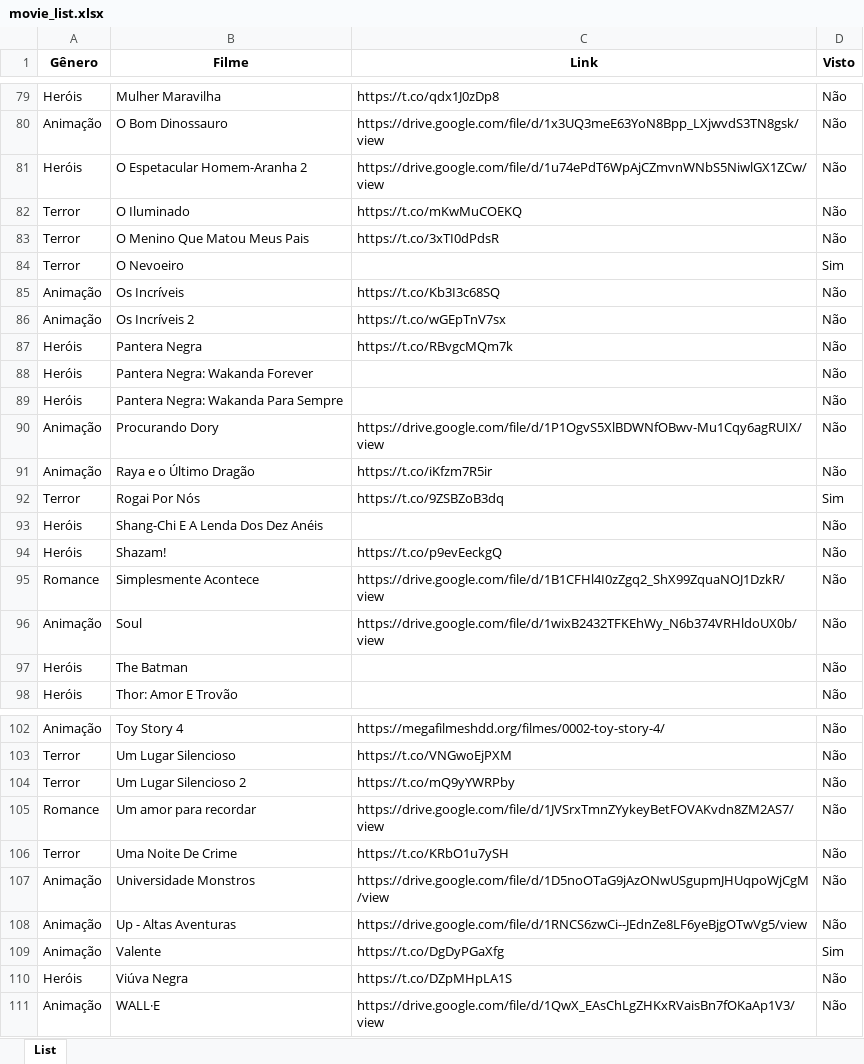
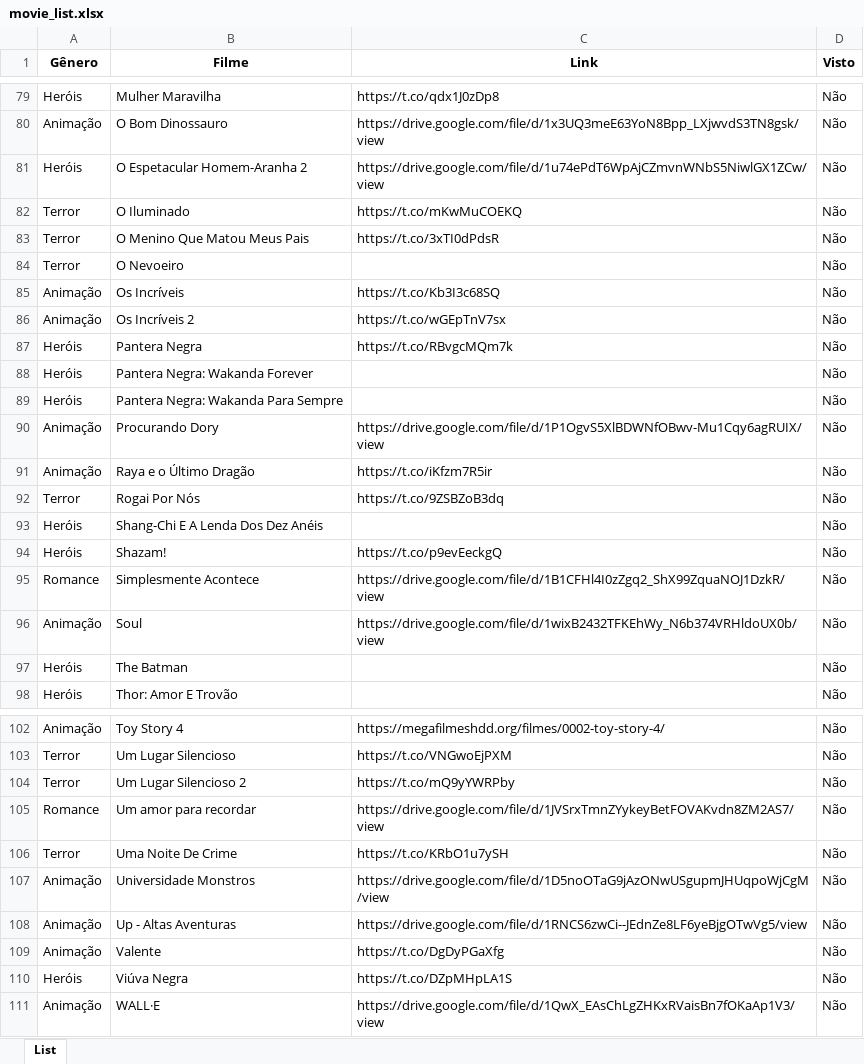
Before and after one commit to ReinierSoares/Movie_Raffle, an Excel workbook: movie_list.xlsx, sheet List, drawn as a sheet; only a part is shown, gaps mark what is left out; values as stored, in another font and other column widths than the file's, no borders; the diff covers the shown part only; the diff names each change by its address in the sheet, - before the commit and + after, or states it on an @@ line.

```diff
--- a/movie_list.xlsx (sheet List)
+++ b/movie_list.xlsx (sheet List)
-D84 (Visto): Sim
+D84 (Visto): Não
-D92 (Visto): Sim
+D92 (Visto): Não
-D109 (Visto): Sim
+D109 (Visto): Não
```
Also changed, not shown: 9 edited cells elsewhere in this sheet, 1 other file.
